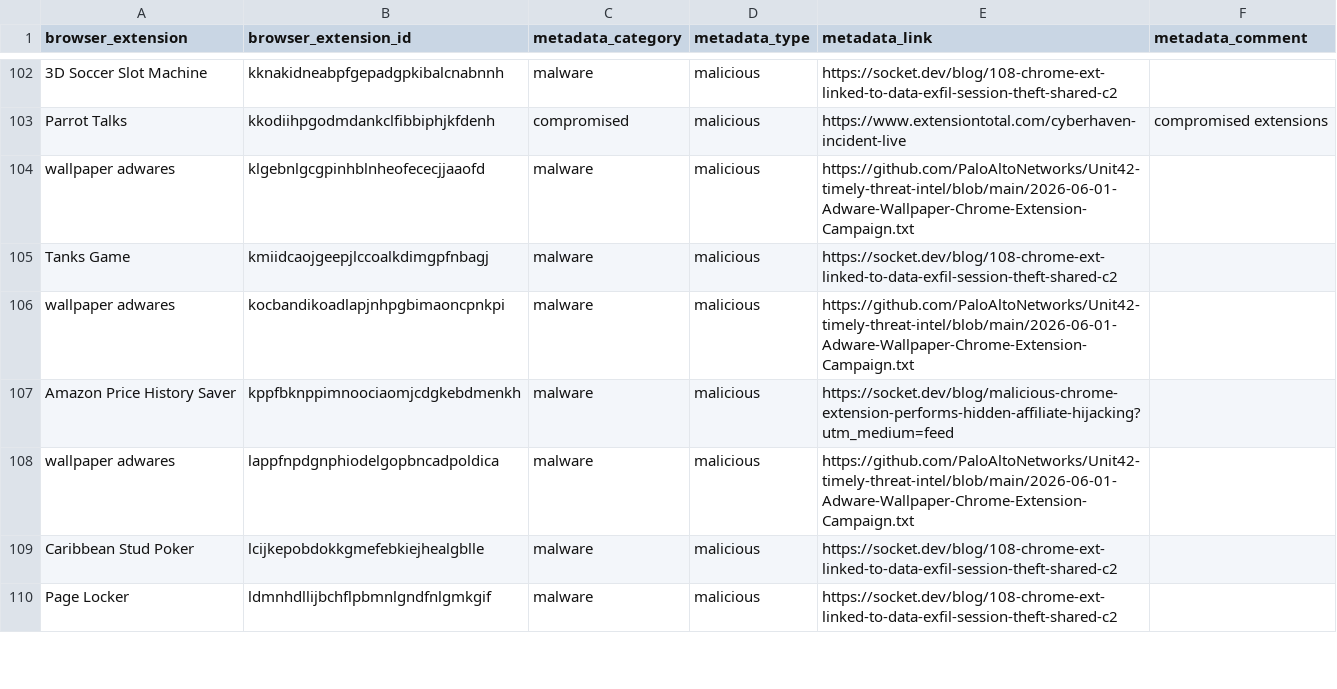
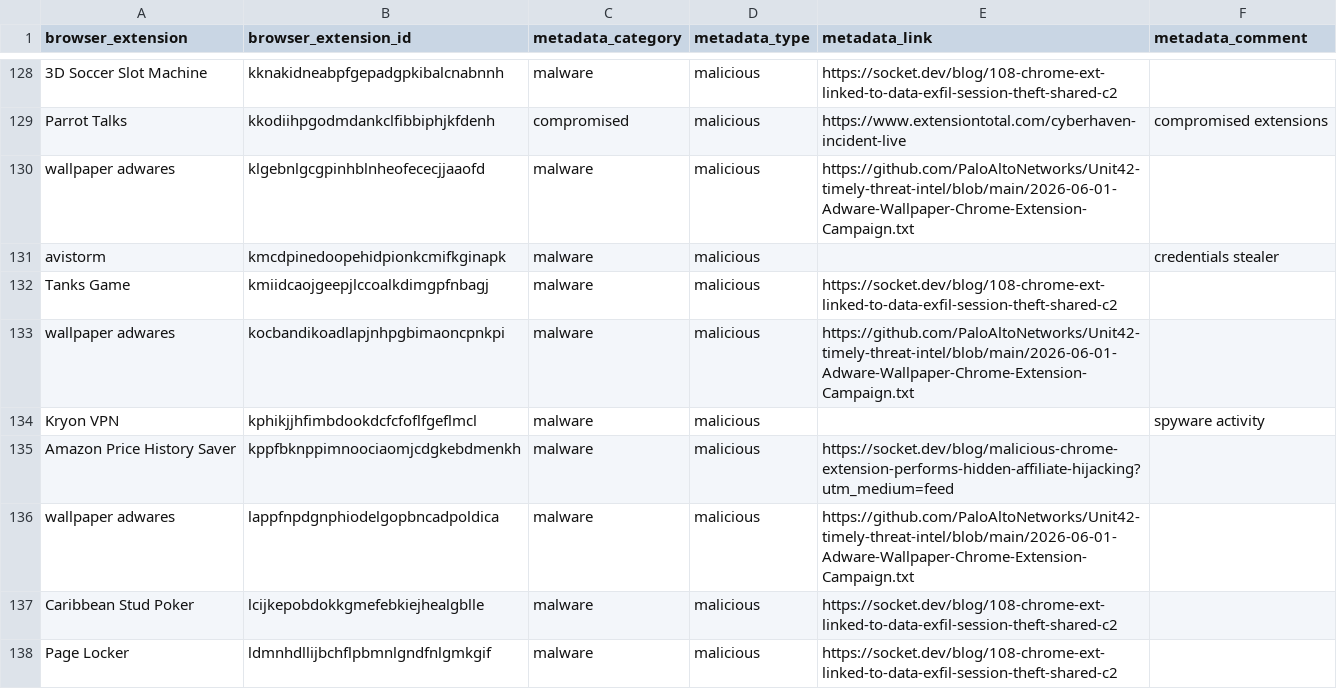
Before and after one commit to NCITSSEC/malicious_browser_extensions_list, a CSV file: malicious_browser_extensions_list.csv, drawn as a sheet; only a part is shown, gaps mark what is left out; the diff covers the shown part only; the diff names each change by its address in the sheet, - before the commit and + after, or states it on an @@ line.

```diff
--- a/malicious_browser_extensions_list.csv
+++ b/malicious_browser_extensions_list.csv
+row 131: avistorm | kmcdpinedoopehidpionkcmifkginapk | malware | malicious |  | credentials stealer
+row 134: Kryon VPN | kphikjjhfimbdookdcfcfoflfgeflmcl | malware | malicious |  | spyware activity
```
Also changed, not shown: 35 added rows and 2 removed rows elsewhere in this file.
